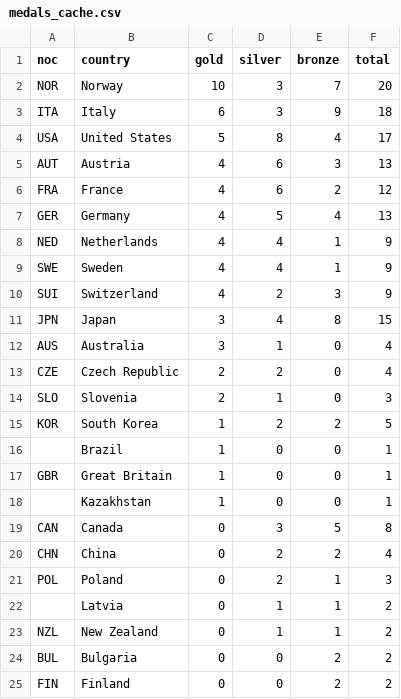
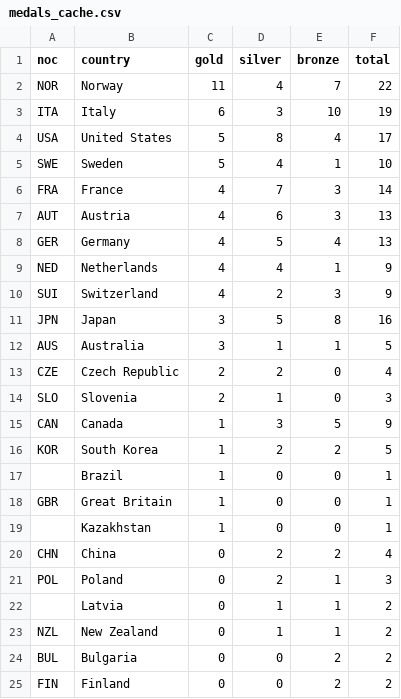
Before and after one commit to smcgsmith/medal-tracker, a CSV file: data/medals_cache.csv, drawn as a sheet; only a part is shown.

```diff
--- a/data/medals_cache.csv
+++ b/data/medals_cache.csv
@@ -1,15 +1,16 @@
 noc,country,gold,silver,bronze,total
-NOR,Norway,10,3,7,20
-ITA,Italy,6,3,9,18
+NOR,Norway,11,4,7,22
+ITA,Italy,6,3,10,19
 USA,United States,5,8,4,17
+SWE,Sweden,5,4,1,10
+FRA,France,4,7,3,14
 AUT,Austria,4,6,3,13
-FRA,France,4,6,2,12
 GER,Germany,4,5,4,13
 NED,Netherlands,4,4,1,9
-SWE,Sweden,4,4,1,9
 SUI,Switzerland,4,2,3,9
-JPN,Japan,3,4,8,15
-AUS,Australia,3,1,0,4
+JPN,Japan,3,5,8,16
+AUS,Australia,3,1,1,5
 CZE,Czech Republic,2,2,0,4
 SLO,Slovenia,2,1,0,3
+CAN,Canada,1,3,5,9
 KOR,South Korea,1,2,2,5
@@ -18,3 +19,2 @@ GBR,Great Britain,1,0,0,1
 ,Kazakhstan,1,0,0,1
-CAN,Canada,0,3,5,8
 CHN,China,0,2,2,4
```
Also changed, not shown: 1 other file.
